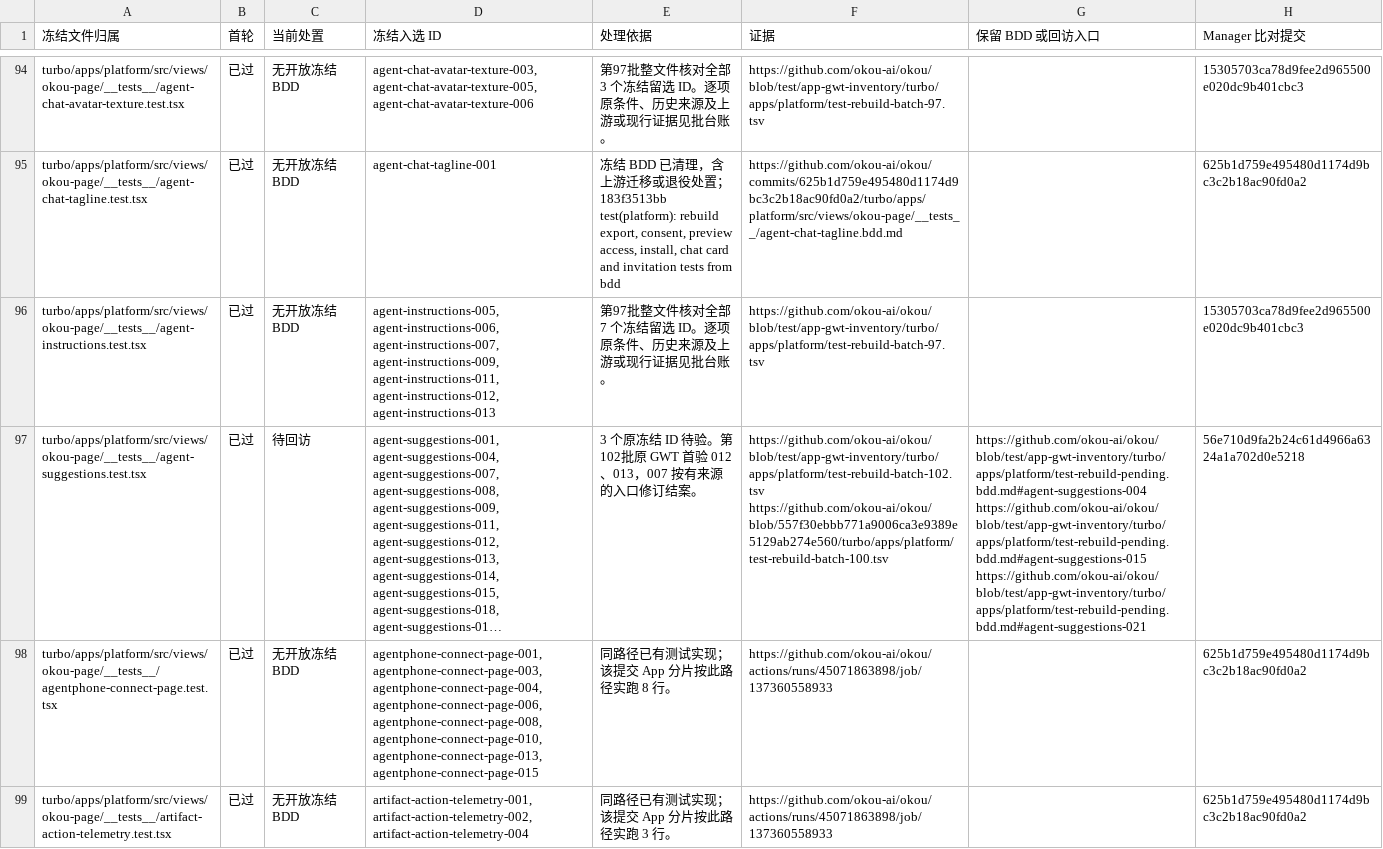
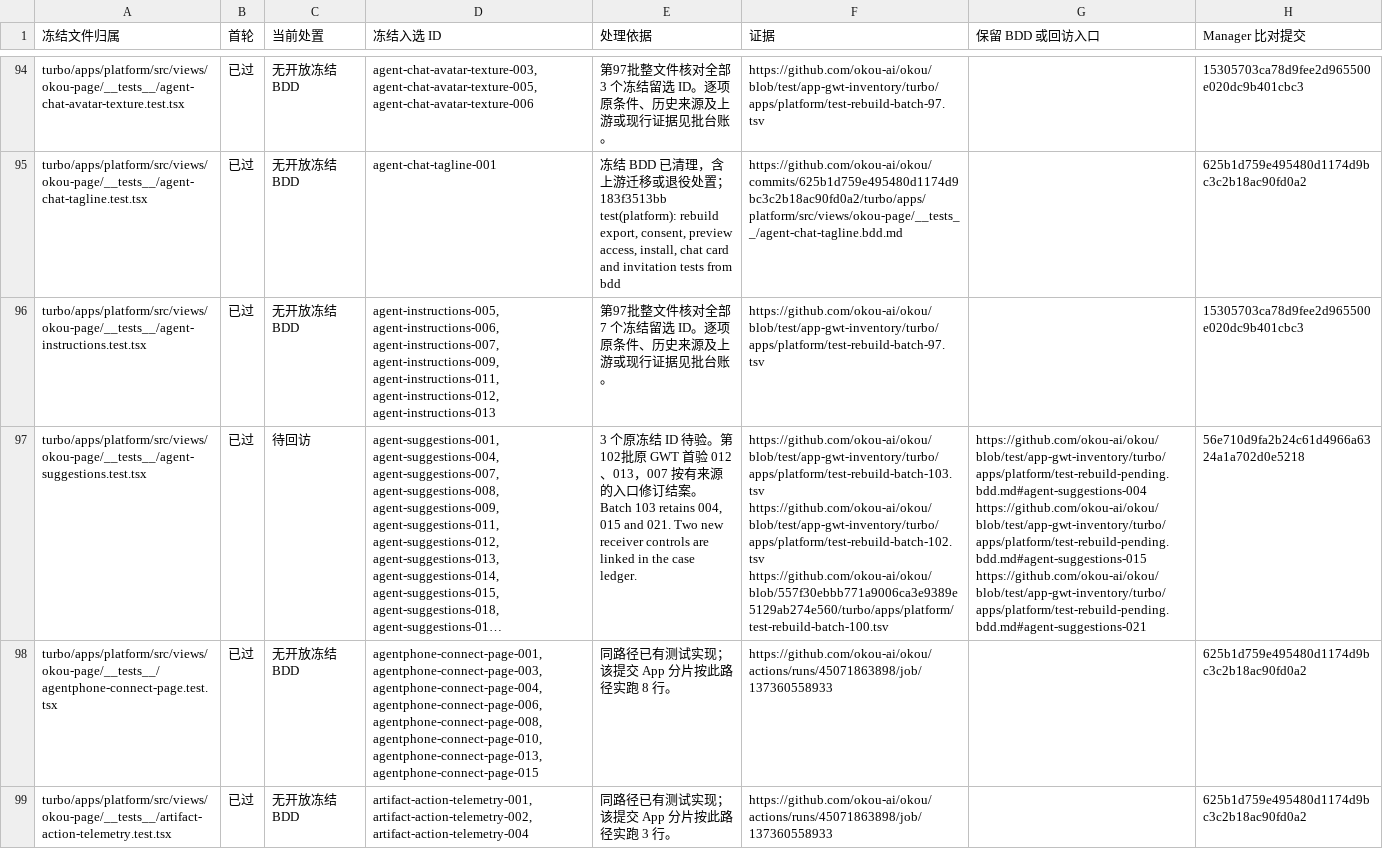
Before and after one commit to okou-ai/okou, a TSV file: turbo/apps/platform/test-rebuild-first-pass.tsv, drawn as a sheet; only a part is shown, gaps mark what is left out; long unchanged cells end in …; the diff covers the shown part only; the diff names each change by its address in the sheet, - before the commit and + after, or states it on an @@ line.

Commit message:
test(app): reconcile suggestion retry and missing-thread evidence

```diff
--- a/turbo/apps/platform/test-rebuild-first-pass.tsv
+++ b/turbo/apps/platform/test-rebuild-first-pass.tsv
-E97 (处理依据): …订结案。
+E97 (处理依据): …订结案。 Batch 103 retains 004, 015 and 021. Two new receiver controls are linked in the case ledger.
-F97 (证据): https://github.com/okou-ai/okou/blob/test/app-gwt-inventory/turbo/apps/platform/test-rebuild-batch-102.tsv https://github.com/okou-ai/okou/blob/557f30ebbb771a9006ca3e9389e5129ab274e560/turbo/apps/platform/test-rebuild-batch-100.tsv
+F97 (证据): https://github.com/okou-ai/okou/blob/test/app-gwt-inventory/turbo/apps/platform/test-rebuild-batch-103.tsv https://github.com/okou-ai/okou/blob/test/app-gwt-inventory/turbo/apps/platform/test-rebuild-batch-102.tsv https://github.com/okou-ai/okou/blob/557f30ebbb771a9006ca3e9389e5129ab274e560/turbo/apps/platform/test-rebuild-batch-100.tsv
```
Also changed, not shown: 6 edited cells elsewhere in this file, 8 other files.
